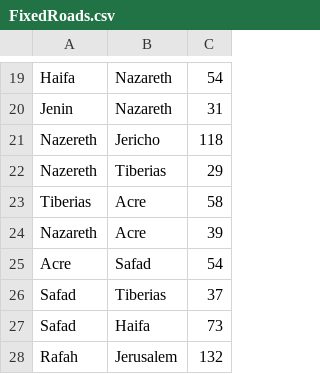
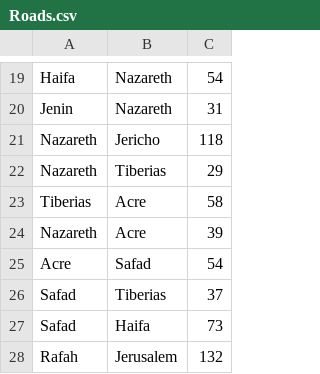
Before and after one commit to lutfiqasim/AStar-AI-Project, a CSV file: FixedData/Roads.csv (was src/main/java/com/example/astarproj/FixedRoads.csv), drawn as a sheet; only a part is shown, gaps mark what is left out.

Commit message:
Graph updates if data changed while program running. Graph has edge labels. Changing the data doesn't cause an error. Path graphs area is bigger. Canceling a browse files reverts to previously opened files. Fixed data is in a new directory on its own and can be tested by browsing to it. printBFSPath and printPath methods changed to plotBFSPath, plotPath. **Important** BFS plotting not working properly with new data and sometimes thinks the line is shared A* when it's not; as a result it skips drawing it. Bug gets fixed on some reruns!! Maybe not data related? No clue! Haven't changed any of its code.

```diff
--- a/src/main/java/com/example/astarproj/FixedRoads.csv
+++ b/FixedData/Roads.csv
@@ -20,4 +20,4 @@ Haifa,Nazareth,54
 Jenin,Nazareth,31
-Nazereth,Jericho,118
-Nazereth,Tiberias,29
+Nazareth,Jericho,118
+Nazareth,Tiberias,29
 Tiberias,Acre,58
```
Also changed, not shown: 5 other files.
